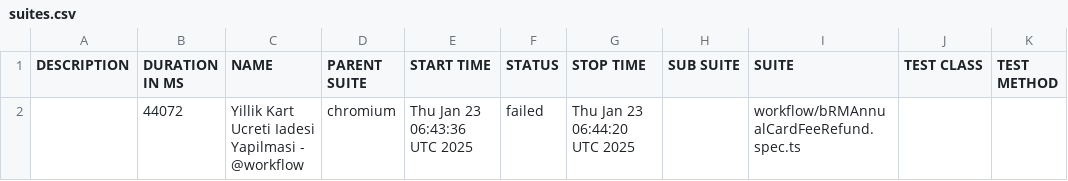
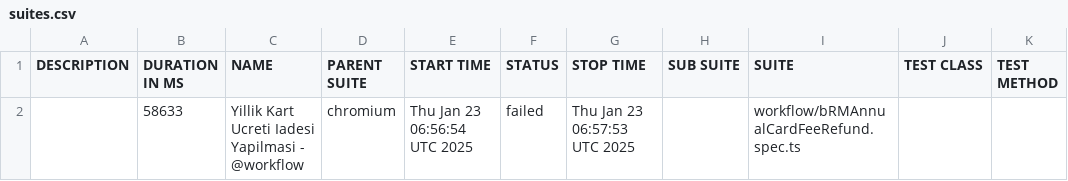
Before and after one commit to STechQ/studio-test-report, a CSV file: data/suites.csv, drawn as a sheet.

```diff
--- a/data/suites.csv
+++ b/data/suites.csv
@@ -1,2 +1,2 @@
 "DESCRIPTION","DURATION IN MS","NAME","PARENT SUITE","START TIME","STATUS","STOP TIME","SUB SUITE","SUITE","TEST CLASS","TEST METHOD"
-"","44072","Yillik Kart Ucreti Iadesi Yapilmasi - @workflow","chromium","Thu Jan 23 06:43:36 UTC 2025","failed","Thu Jan 23 06:44:20 UTC 2025","","workflow/bRMAnnualCardFeeRefund.spec.ts","",""
+"","58633","Yillik Kart Ucreti Iadesi Yapilmasi - @workflow","chromium","Thu Jan 23 06:56:54 UTC 2025","failed","Thu Jan 23 06:57:53 UTC 2025","","workflow/bRMAnnualCardFeeRefund.spec.ts","",""
```
Also changed, not shown: 20 other files.
